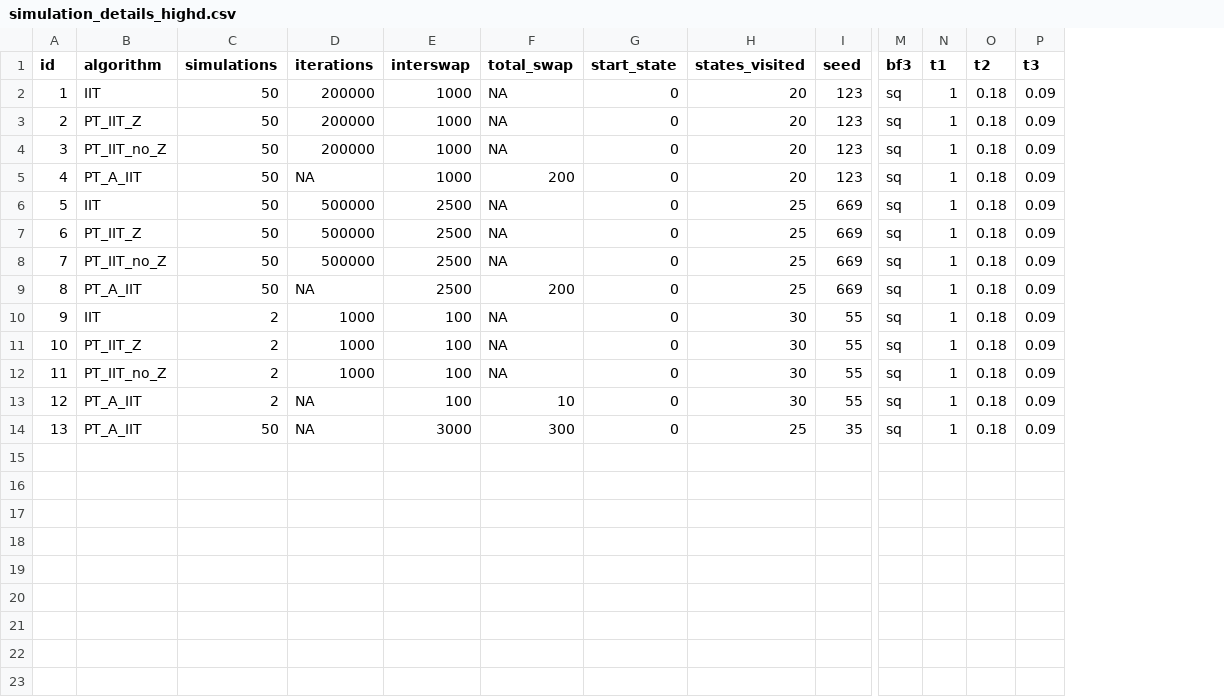
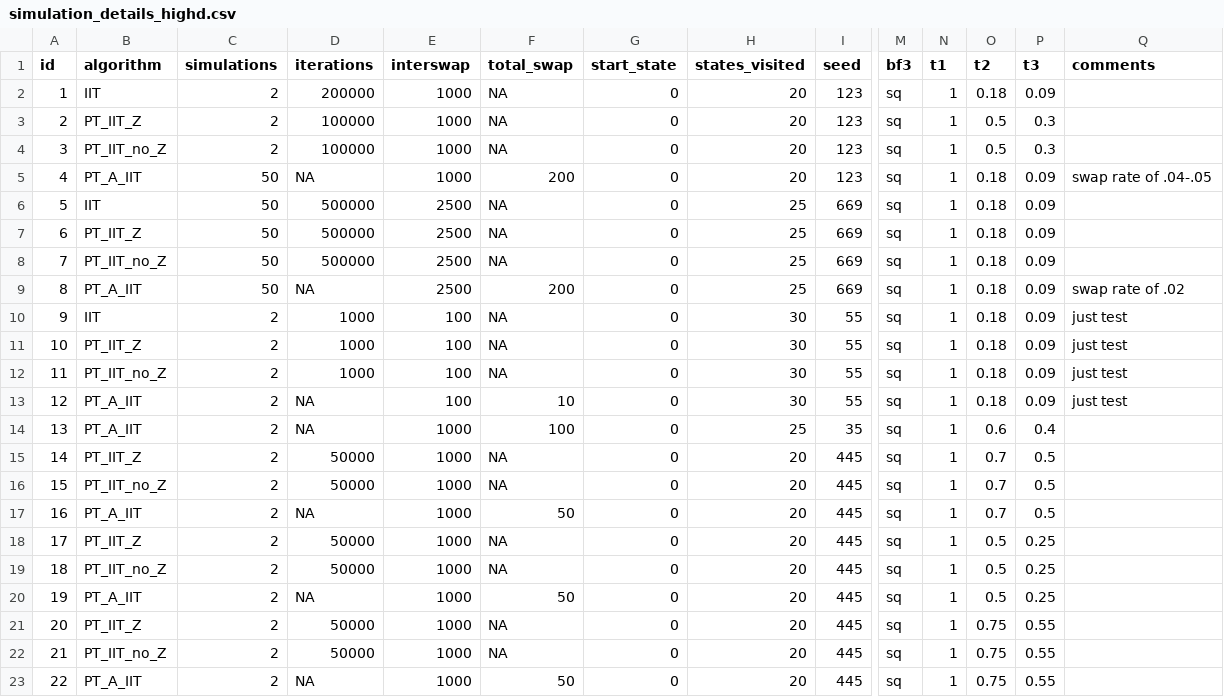
Before and after one commit to RAlexVa/paper_iit_pt, a CSV file: results/simulation_details_highd.csv, drawn as a sheet; only a part is shown, gaps mark what is left out; rows hold the shown columns only; the diff names each change by its address in the sheet, - before the commit and + after, or states it on an @@ line.

Commit message:
adding some simulations

```diff
--- a/results/simulation_details_highd.csv
+++ b/results/simulation_details_highd.csv
+column Q (comments), rows 5-13: swap rate of .04-.05 |  |  |  | swap rate of .02 | just test | just test | just test | just test
-C2:C4 (simulations): 50
+C2:C4 (simulations): 2
-D3:D4 (iterations): 200000
+D3:D4 (iterations): 100000
-O3:O4 (t2): 0.18
+O3:O4 (t2): 0.5
-P3:P4 (t3): 0.09
+P3:P4 (t3): 0.3
-C14 (simulations): 50
+C14 (simulations): 2
-E14 (interswap): 3000
+E14 (interswap): 1000
-F14 (total_swap): 300
+F14 (total_swap): 100
-O14 (t2): 0.18
+O14 (t2): 0.6
-P14 (t3): 0.09
+P14 (t3): 0.4
+row 15: 14 | PT_IIT_Z | 2 | 50000 | 1000 | NA | 0 | 20 | 445 | sq | 1 | 0.7 | 0.5
+row 16: 15 | PT_IIT_no_Z | 2 | 50000 | 1000 | NA | 0 | 20 | 445 | sq | 1 | 0.7 | 0.5
+row 17: 16 | PT_A_IIT | 2 | NA | 1000 | 50 | 0 | 20 | 445 | sq | 1 | 0.7 | 0.5
+row 18: 17 | PT_IIT_Z | 2 | 50000 | 1000 | NA | 0 | 20 | 445 | sq | 1 | 0.5 | 0.25
+row 19: 18 | PT_IIT_no_Z | 2 | 50000 | 1000 | NA | 0 | 20 | 445 | sq | 1 | 0.5 | 0.25
+row 20: 19 | PT_A_IIT | 2 | NA | 1000 | 50 | 0 | 20 | 445 | sq | 1 | 0.5 | 0.25
+row 21: 20 | PT_IIT_Z | 2 | 50000 | 1000 | NA | 0 | 20 | 445 | sq | 1 | 0.75 | 0.55
+row 22: 21 | PT_IIT_no_Z | 2 | 50000 | 1000 | NA | 0 | 20 | 445 | sq | 1 | 0.75 | 0.55
+row 23: 22 | PT_A_IIT | 2 | NA | 1000 | 50 | 0 | 20 | 445 | sq | 1 | 0.75 | 0.55
```
